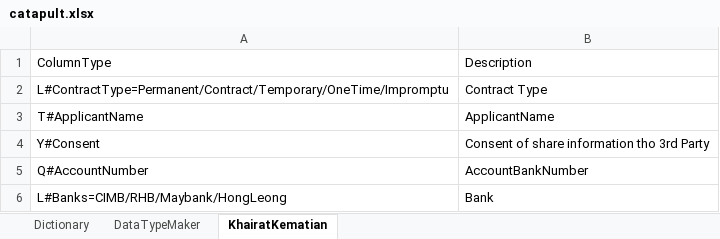
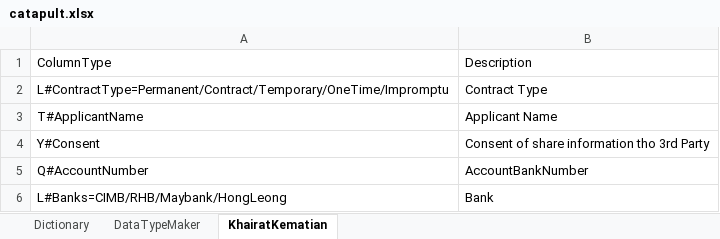
Before and after one commit to nuar046/Catapult, an Excel workbook: sampleFile/catapult.xlsx, sheet KhairatKematian, drawn as a sheet; values as stored, in another font and other column widths than the file's, no borders; the diff names each change by its address in the sheet, - before the commit and + after, or states it on an @@ line.

```diff
--- a/sampleFile/catapult.xlsx (sheet KhairatKematian)
+++ b/sampleFile/catapult.xlsx (sheet KhairatKematian)
-B3: ApplicantName
+B3: Applicant Name
```
Also changed, not shown: 5 other files.
